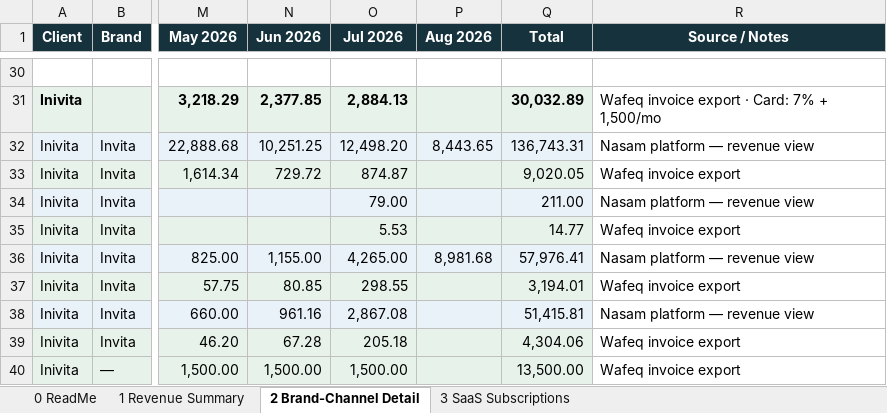
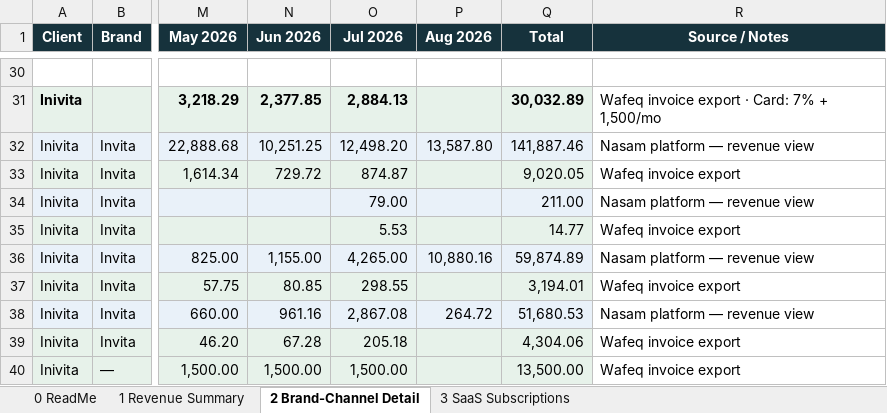
Before and after one commit to tarikalotay/Nasam-General-Tasks, an Excel workbook: revenue-view/output/Nasam_Revenue_View.xlsx, sheet 2 Brand-Channel Detail, drawn as a sheet; only a part is shown, gaps mark what is left out; values as stored, in another font and other column widths than the file's, no borders; the diff covers the shown part only; the diff names each change by its address in the sheet, - before the commit and + after, or states it on an @@ line.

```diff
--- a/revenue-view/output/Nasam_Revenue_View.xlsx (sheet 2 Brand-Channel Detail)
+++ b/revenue-view/output/Nasam_Revenue_View.xlsx (sheet 2 Brand-Channel Detail)
-P32 (Aug 2026): 8,443.65
+P32 (Aug 2026): 13,587.80
-Q32 (Total): 136,743.31
+Q32 (Total): 141,887.46
-P36 (Aug 2026): 8,981.68
+P36 (Aug 2026): 10,880.16
-Q36 (Total): 57,976.41
+Q36 (Total): 59,874.89
-P38 (Aug 2026): (empty)
+P38 (Aug 2026): 264.72
-Q38 (Total): 51,415.81
+Q38 (Total): 51,680.53
```
Also changed, not shown: 1 added row and 46 edited cells elsewhere in this sheet, sheet 1 Revenue Summary, 3 other files.
